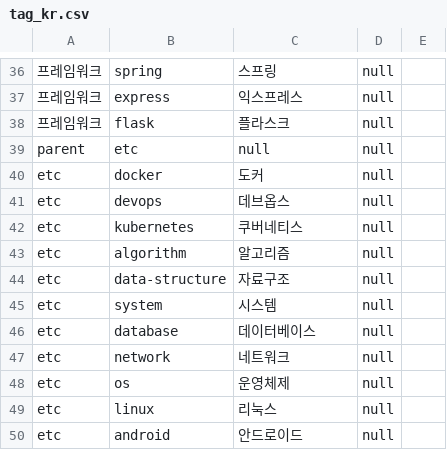
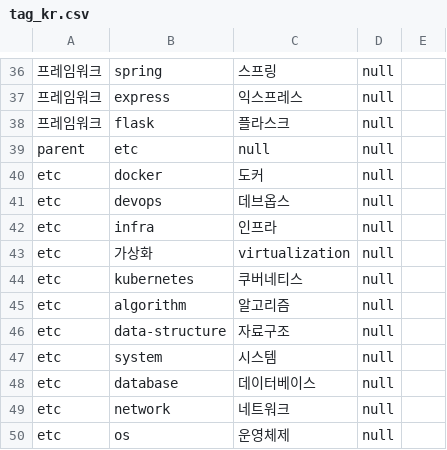
Before and after one commit to yeonkyungJoo/back-end, a CSV file: devidea/src/main/resources/tag_kr.csv, drawn as a sheet; only a part is shown, gaps mark what is left out; the shorter side is filled out with more unchanged rows; the diff names each change by its address in the sheet, - before the commit and + after, or states it on an @@ line.

```diff
--- a/devidea/src/main/resources/tag_kr.csv
+++ b/devidea/src/main/resources/tag_kr.csv
+row 42: etc | infra | 인프라 | null
+row 43: etc | 가상화 | virtualization | null
```
Also changed, not shown: 10 other files.
